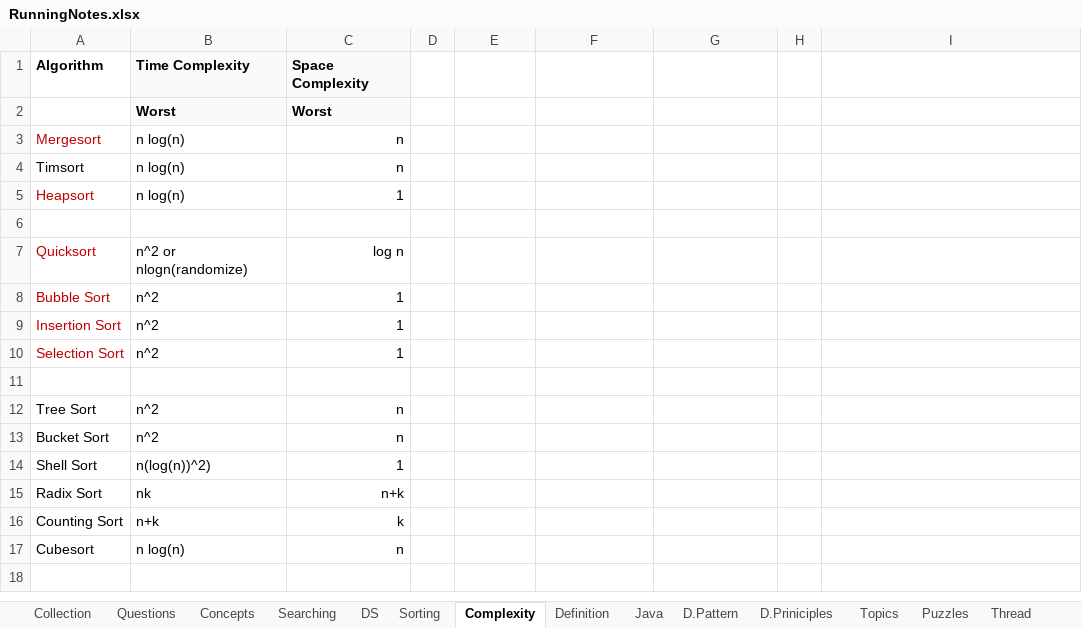
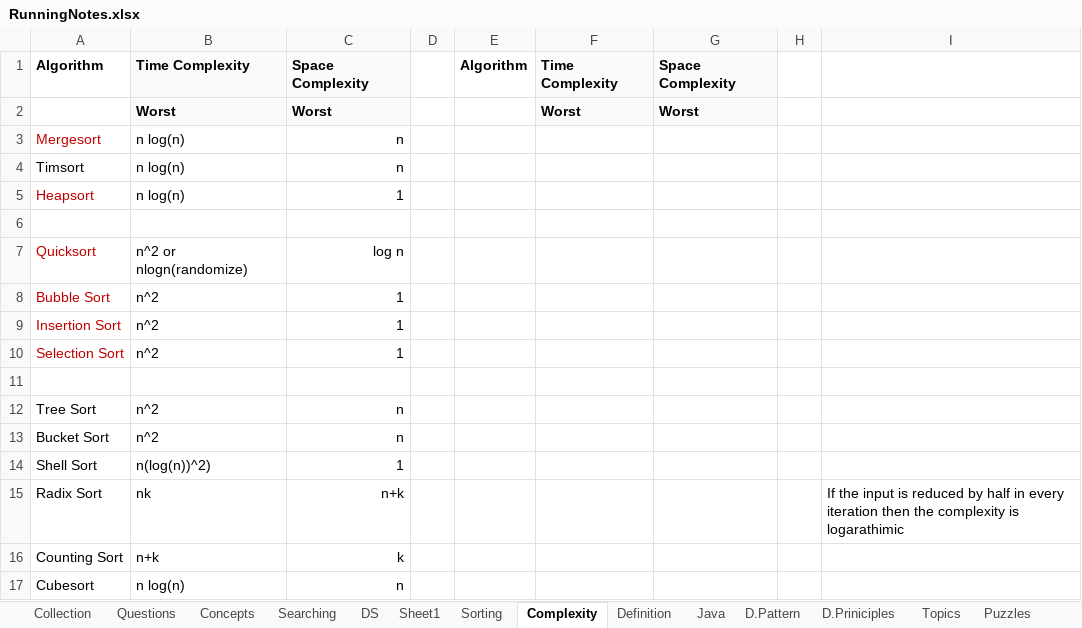
Before and after one commit to JamesTharakan/cognitiveLearning, an Excel workbook: RunningNotes.xlsx, sheet Complexity, drawn as a sheet; values as stored, in another font and other column widths than the file's, no borders; the diff names each change by its address in the sheet, - before the commit and + after, or states it on an @@ line.

```diff
--- a/RunningNotes.xlsx (sheet Complexity)
+++ b/RunningNotes.xlsx (sheet Complexity)
+sheet tab: Sheet1
-E1: (empty)
+E1: Algorithm
-F1: (empty)
+F1: Time Complexity
-F1:G2 fill: none
+F1:G2 fill: #FAFAFA
-G1: (empty)
+G1: Space Complexity
-F2: (empty)
+F2: Worst
-G2: (empty)
+G2: Worst
-I15: (empty)
+I15: If the input is reduced by half in every iteration then the complexity is logarathimic
```
Also changed, not shown: sheet Topics, sheet DS, sheet D.Pattern, sheet Thread, 10 other files.
